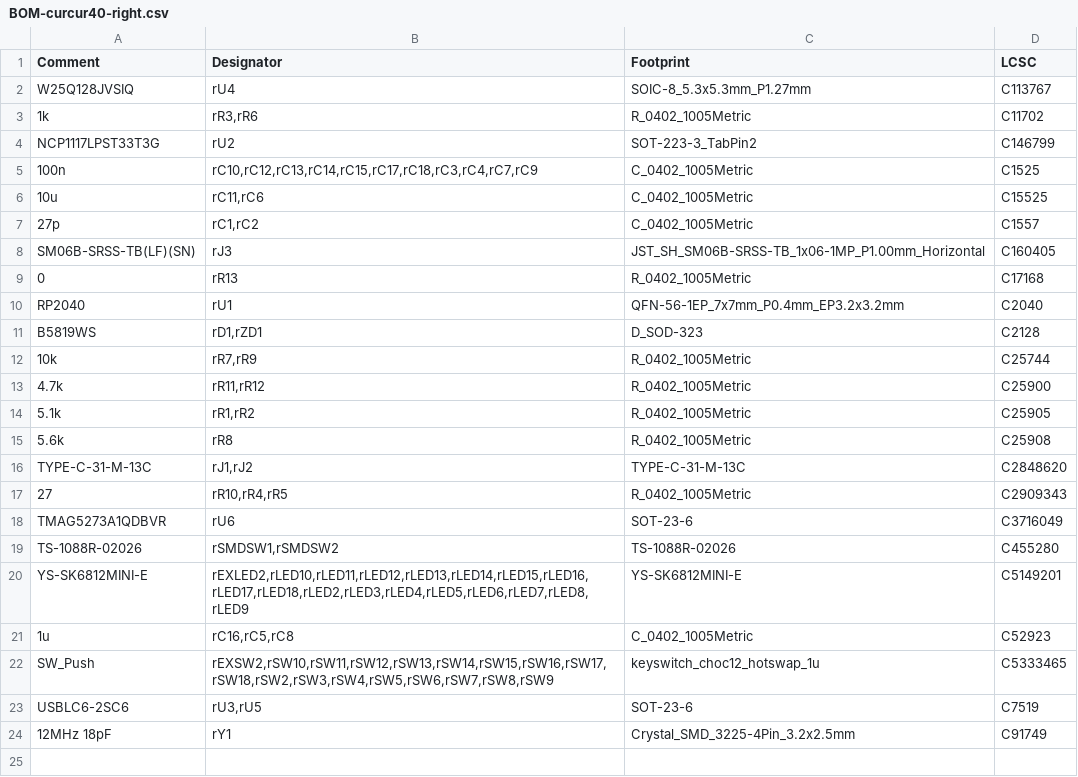
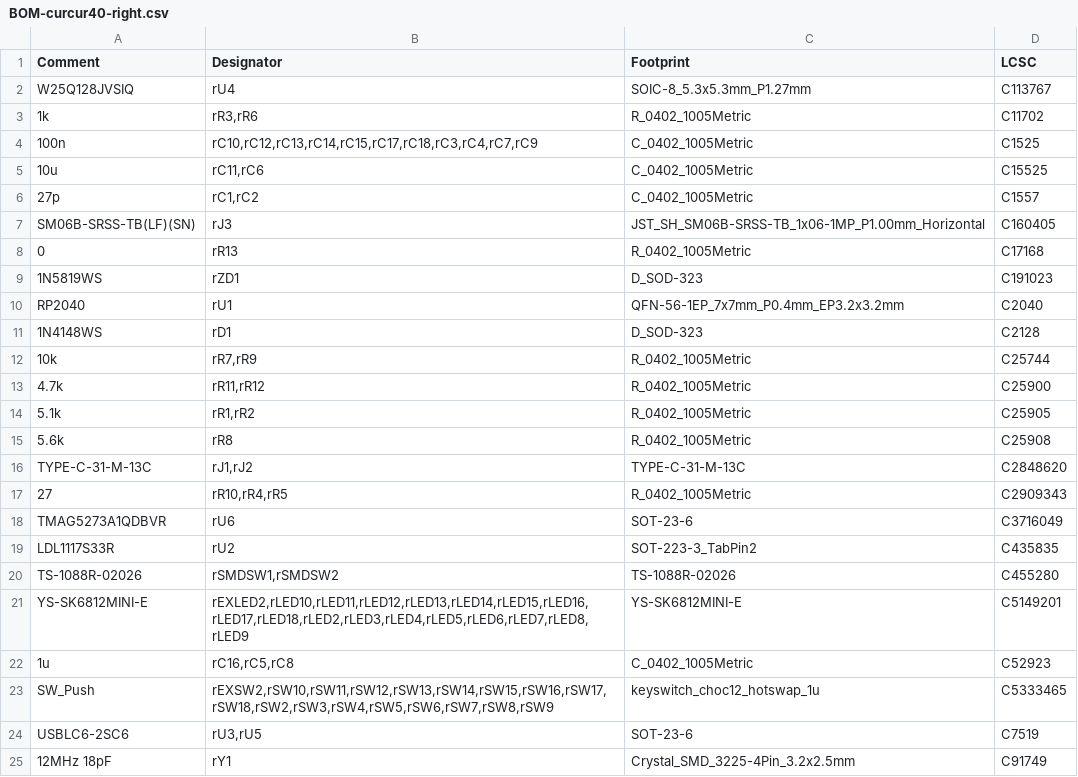
Before and after one commit to oktntko/curcur40, a CSV file: pcbs/right/jlcpcb/production_files/BOM-curcur40-right.csv, drawn as a sheet.

```diff
--- a/pcbs/right/jlcpcb/production_files/BOM-curcur40-right.csv
+++ b/pcbs/right/jlcpcb/production_files/BOM-curcur40-right.csv
@@ -3,3 +3,2 @@ W25Q128JVSIQ,rU4,SOIC-8_5.3x5.3mm_P1.27mm,C113767
 1k,"rR3,rR6",R_0402_1005Metric,C11702
-NCP1117LPST33T3G,rU2,SOT-223-3_TabPin2,C146799
 100n,"rC10,rC12,rC13,rC14,rC15,rC17,rC18,rC3,rC4,rC7,rC9",C_0402_1005Metric,C1525
@@ -9,4 +8,5 @@ SM06B-SRSS-TB(LF)(SN),rJ3,JST_SH_SM06B-SRSS-TB_1x06-1MP_P1.00mm_Horizontal,C1604
 0,rR13,R_0402_1005Metric,C17168
+1N5819WS,rZD1,D_SOD-323,C191023
 RP2040,rU1,QFN-56-1EP_7x7mm_P0.4mm_EP3.2x3.2mm,C2040
-B5819WS,"rD1,rZD1",D_SOD-323,C2128
+1N4148WS,rD1,D_SOD-323,C2128
 10k,"rR7,rR9",R_0402_1005Metric,C25744
@@ -18,2 +18,3 @@ TYPE-C-31-M-13C,"rJ1,rJ2",TYPE-C-31-M-13C,C2848620
 TMAG5273A1QDBVR,rU6,SOT-23-6,C3716049
+LDL1117S33R,rU2,SOT-223-3_TabPin2,C435835
 TS-1088R-02026,"rSMDSW1,rSMDSW2",TS-1088R-02026,C455280
```
Also changed, not shown: pcbs/left/jlcpcb/production_files/BOM-curcur40-left.csv, pcbs/left/jlcpcb/production_files/CPL-curcur40-left.csv, 15 other files.
